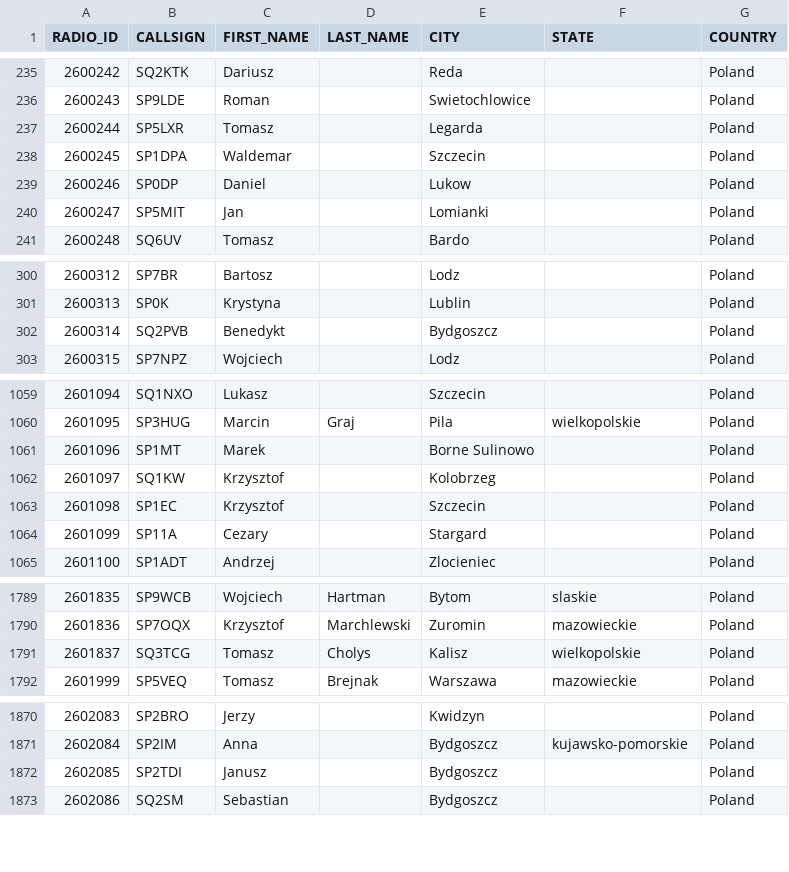
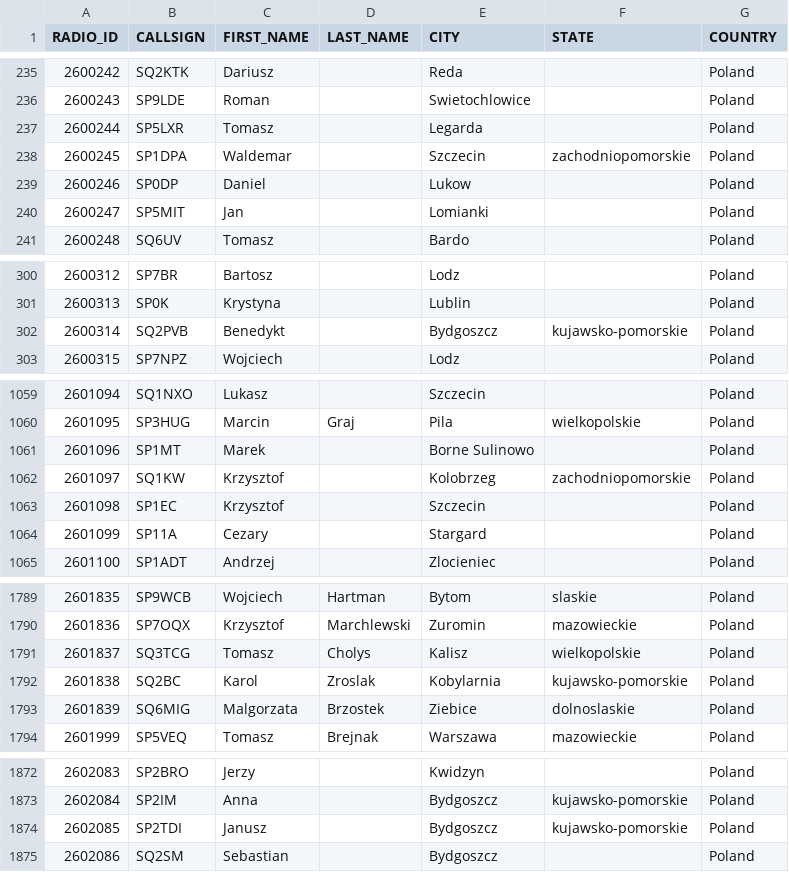
Before and after one commit to walczakkamil/dmr_users, a CSV file: user_PL_wo_diacritics.csv, drawn as a sheet; only a part is shown, gaps mark what is left out; the diff covers the shown part only.

Commit message:
Updated: 2023-07-02-01-00

```diff
--- a/user_PL_wo_diacritics.csv
+++ b/user_PL_wo_diacritics.csv
@@ -237,3 +237,3 @@ RADIO_ID,CALLSIGN,FIRST_NAME,LAST_NAME,CITY,STATE,COUNTRY
 2600244,SP5LXR,Tomasz,,Legarda,,Poland
-2600245,SP1DPA,Waldemar,,Szczecin,,Poland
+2600245,SP1DPA,Waldemar,,Szczecin,zachodniopomorskie,Poland
 2600246,SP0DP,Daniel,,Lukow,,Poland
@@ -301,3 +301,3 @@ RADIO_ID,CALLSIGN,FIRST_NAME,LAST_NAME,CITY,STATE,COUNTRY
 2600313,SP0K,Krystyna,,Lublin,,Poland
-2600314,SQ2PVB,Benedykt,,Bydgoszcz,,Poland
+2600314,SQ2PVB,Benedykt,,Bydgoszcz,kujawsko-pomorskie,Poland
 2600315,SP7NPZ,Wojciech,,Lodz,,Poland
@@ -1061,3 +1061,3 @@ RADIO_ID,CALLSIGN,FIRST_NAME,LAST_NAME,CITY,STATE,COUNTRY
 2601096,SP1MT,Marek,,Borne Sulinowo,,Poland
-2601097,SQ1KW,Krzysztof,,Kolobrzeg,,Poland
+2601097,SQ1KW,Krzysztof,,Kolobrzeg,zachodniopomorskie,Poland
 2601098,SP1EC,Krzysztof,,Szczecin,,Poland
@@ -1791,2 +1791,4 @@ RADIO_ID,CALLSIGN,FIRST_NAME,LAST_NAME,CITY,STATE,COUNTRY
 2601837,SQ3TCG,Tomasz,Cholys,Kalisz,wielkopolskie,Poland
+2601838,SQ2BC,Karol,Zroslak,Kobylarnia,kujawsko-pomorskie,Poland
+2601839,SQ6MIG,Malgorzata,Brzostek,Ziebice,dolnoslaskie,Poland
 2601999,SP5VEQ,Tomasz,Brejnak,Warszawa,mazowieckie,Poland
@@ -1871,3 +1873,3 @@ RADIO_ID,CALLSIGN,FIRST_NAME,LAST_NAME,CITY,STATE,COUNTRY
 2602084,SP2IM,Anna,,Bydgoszcz,kujawsko-pomorskie,Poland
-2602085,SP2TDI,Janusz,,Bydgoszcz,,Poland
+2602085,SP2TDI,Janusz,,Bydgoszcz,kujawsko-pomorskie,Poland
 2602086,SQ2SM,Sebastian,,Bydgoszcz,,Poland
```
Also changed, not shown: 16 edited cells elsewhere in this file.
